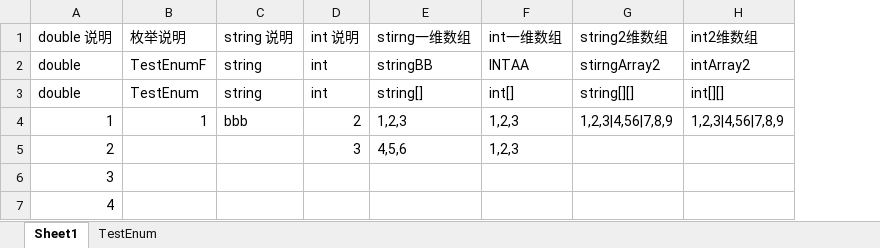
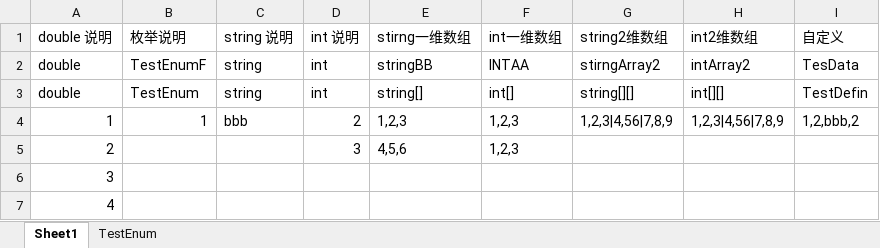
Before and after one commit to thenamewhite/F, an Excel workbook: Config/Config/TestConfig/Test.xlsx, sheet Sheet1, drawn as a sheet; values as stored, in another font and other column widths than the file's, no borders; the diff names each change by its address in the sheet, - before the commit and + after, or states it on an @@ line.

```diff
--- a/Config/Config/TestConfig/Test.xlsx (sheet Sheet1)
+++ b/Config/Config/TestConfig/Test.xlsx (sheet Sheet1)
+column I (自定义), rows 2-4: TesData | TestDefin | 1,2,bbb,2
```
Also changed, not shown: 9 other files.
